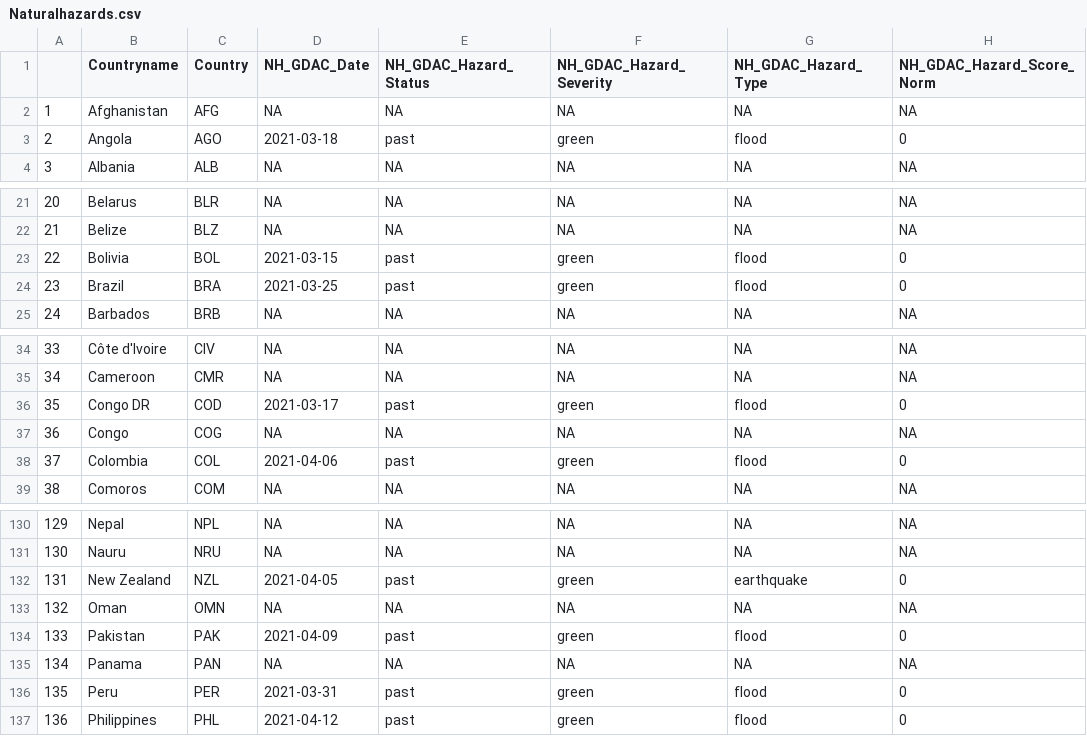
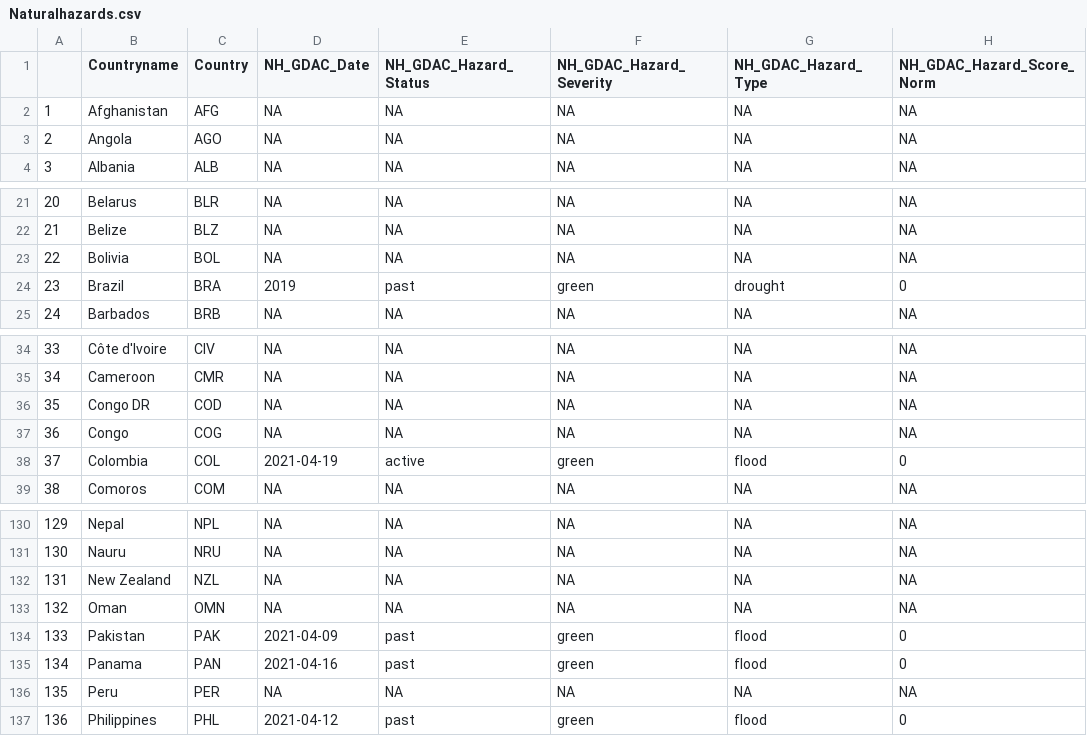
Before and after one commit to ljonestz/compoundriskdata, a CSV file: Risk_sheets/Naturalhazards.csv, drawn as a sheet; only a part is shown, gaps mark what is left out; the diff covers the shown part only; the diff names each change by its address in the sheet, - before the commit and + after, or states it on an @@ line.

```diff
--- a/Risk_sheets/Naturalhazards.csv
+++ b/Risk_sheets/Naturalhazards.csv
-D3 (NH_GDAC_Date): 2021-03-18
+D3 (NH_GDAC_Date): NA
-E3 (NH_GDAC_Hazard_Status): past
+E3 (NH_GDAC_Hazard_Status): NA
-F3 (NH_GDAC_Hazard_Severity): green
+F3 (NH_GDAC_Hazard_Severity): NA
-G3 (NH_GDAC_Hazard_Type): flood
+G3 (NH_GDAC_Hazard_Type): NA
-H3 (NH_GDAC_Hazard_Score_Norm): 0
+H3 (NH_GDAC_Hazard_Score_Norm): NA
-D23 (NH_GDAC_Date): 2021-03-15
+D23 (NH_GDAC_Date): NA
-E23 (NH_GDAC_Hazard_Status): past
+E23 (NH_GDAC_Hazard_Status): NA
-F23 (NH_GDAC_Hazard_Severity): green
+F23 (NH_GDAC_Hazard_Severity): NA
-G23 (NH_GDAC_Hazard_Type): flood
+G23 (NH_GDAC_Hazard_Type): NA
-H23 (NH_GDAC_Hazard_Score_Norm): 0
+H23 (NH_GDAC_Hazard_Score_Norm): NA
-D24 (NH_GDAC_Date): 2021-03-25
+D24 (NH_GDAC_Date): 2019
-G24 (NH_GDAC_Hazard_Type): flood
+G24 (NH_GDAC_Hazard_Type): drought
-D36 (NH_GDAC_Date): 2021-03-17
+D36 (NH_GDAC_Date): NA
-E36 (NH_GDAC_Hazard_Status): past
+E36 (NH_GDAC_Hazard_Status): NA
-F36 (NH_GDAC_Hazard_Severity): green
+F36 (NH_GDAC_Hazard_Severity): NA
-G36 (NH_GDAC_Hazard_Type): flood
+G36 (NH_GDAC_Hazard_Type): NA
-H36 (NH_GDAC_Hazard_Score_Norm): 0
+H36 (NH_GDAC_Hazard_Score_Norm): NA
-D38 (NH_GDAC_Date): 2021-04-06
+D38 (NH_GDAC_Date): 2021-04-19
-E38 (NH_GDAC_Hazard_Status): past
+E38 (NH_GDAC_Hazard_Status): active
-D132 (NH_GDAC_Date): 2021-04-05
+D132 (NH_GDAC_Date): NA
-E132 (NH_GDAC_Hazard_Status): past
+E132 (NH_GDAC_Hazard_Status): NA
-F132 (NH_GDAC_Hazard_Severity): green
+F132 (NH_GDAC_Hazard_Severity): NA
-G132 (NH_GDAC_Hazard_Type): earthquake
+G132 (NH_GDAC_Hazard_Type): NA
-H132 (NH_GDAC_Hazard_Score_Norm): 0
+H132 (NH_GDAC_Hazard_Score_Norm): NA
-D135 (NH_GDAC_Date): NA
+D135 (NH_GDAC_Date): 2021-04-16
-E135 (NH_GDAC_Hazard_Status): NA
+E135 (NH_GDAC_Hazard_Status): past
-F135 (NH_GDAC_Hazard_Severity): NA
+F135 (NH_GDAC_Hazard_Severity): green
-G135 (NH_GDAC_Hazard_Type): NA
+G135 (NH_GDAC_Hazard_Type): flood
-H135 (NH_GDAC_Hazard_Score_Norm): NA
+H135 (NH_GDAC_Hazard_Score_Norm): 0
-D136 (NH_GDAC_Date): 2021-03-31
+D136 (NH_GDAC_Date): NA
-E136 (NH_GDAC_Hazard_Status): past
+E136 (NH_GDAC_Hazard_Status): NA
-F136 (NH_GDAC_Hazard_Severity): green
+F136 (NH_GDAC_Hazard_Severity): NA
-G136 (NH_GDAC_Hazard_Type): flood
+G136 (NH_GDAC_Hazard_Type): NA
-H136 (NH_GDAC_Hazard_Score_Norm): 0
+H136 (NH_GDAC_Hazard_Score_Norm): NA
```
Also changed, not shown: 47 edited cells elsewhere in this file, Indicator_dataset/gdaclistnormalised.csv, Risk_sheets/Global_compound_risk_database.csv, 14 other files.
